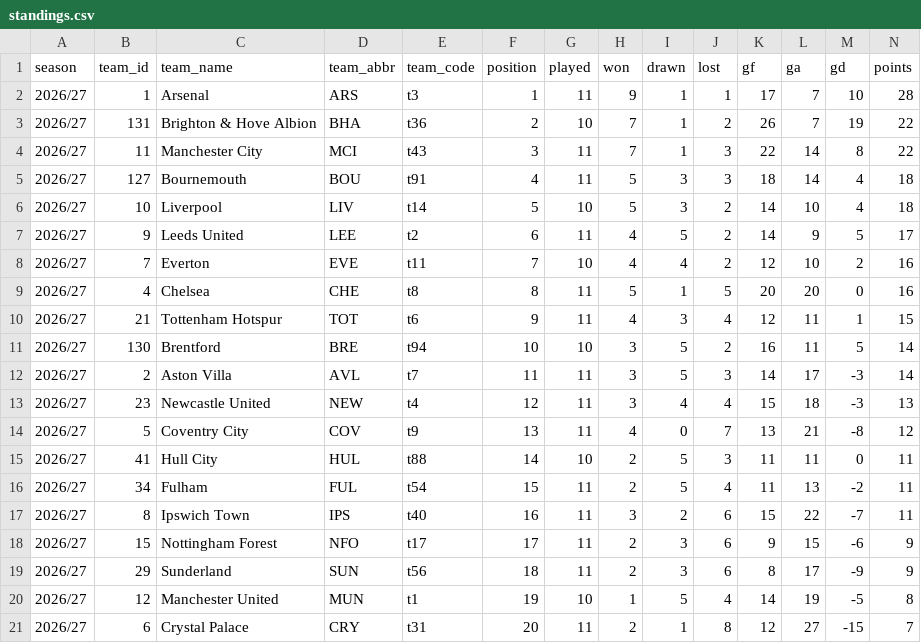
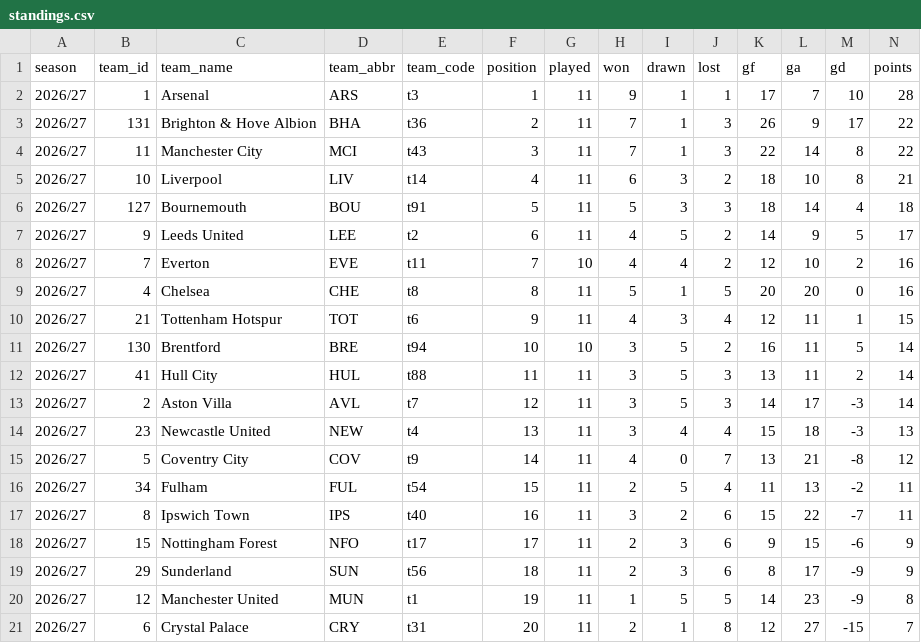
Before and after one commit to Scorelax/table-predictions, a CSV file: data/standings.csv, drawn as a sheet.

```diff
--- a/data/standings.csv
+++ b/data/standings.csv
@@ -2,6 +2,6 @@ season,team_id,team_name,team_abbr,team_code,position,played,won,drawn,lost,gf,g
 2026/27,1,Arsenal,ARS,t3,1,11,9,1,1,17,7,10,28
-2026/27,131,Brighton & Hove Albion,BHA,t36,2,10,7,1,2,26,7,19,22
+2026/27,131,Brighton & Hove Albion,BHA,t36,2,11,7,1,3,26,9,17,22
 2026/27,11,Manchester City,MCI,t43,3,11,7,1,3,22,14,8,22
-2026/27,127,Bournemouth,BOU,t91,4,11,5,3,3,18,14,4,18
-2026/27,10,Liverpool,LIV,t14,5,10,5,3,2,14,10,4,18
+2026/27,10,Liverpool,LIV,t14,4,11,6,3,2,18,10,8,21
+2026/27,127,Bournemouth,BOU,t91,5,11,5,3,3,18,14,4,18
 2026/27,9,Leeds United,LEE,t2,6,11,4,5,2,14,9,5,17
@@ -11,6 +11,6 @@ season,team_id,team_name,team_abbr,team_code,position,played,won,drawn,lost,gf,g
 2026/27,130,Brentford,BRE,t94,10,10,3,5,2,16,11,5,14
-2026/27,2,Aston Villa,AVL,t7,11,11,3,5,3,14,17,-3,14
-2026/27,23,Newcastle United,NEW,t4,12,11,3,4,4,15,18,-3,13
-2026/27,5,Coventry City,COV,t9,13,11,4,0,7,13,21,-8,12
-2026/27,41,Hull City,HUL,t88,14,10,2,5,3,11,11,0,11
+2026/27,41,Hull City,HUL,t88,11,11,3,5,3,13,11,2,14
+2026/27,2,Aston Villa,AVL,t7,12,11,3,5,3,14,17,-3,14
+2026/27,23,Newcastle United,NEW,t4,13,11,3,4,4,15,18,-3,13
+2026/27,5,Coventry City,COV,t9,14,11,4,0,7,13,21,-8,12
 2026/27,34,Fulham,FUL,t54,15,11,2,5,4,11,13,-2,11
@@ -19,3 +19,3 @@ season,team_id,team_name,team_abbr,team_code,position,played,won,drawn,lost,gf,g
 2026/27,29,Sunderland,SUN,t56,18,11,2,3,6,8,17,-9,9
-2026/27,12,Manchester United,MUN,t1,19,10,1,5,4,14,19,-5,8
+2026/27,12,Manchester United,MUN,t1,19,11,1,5,5,14,23,-9,8
 2026/27,6,Crystal Palace,CRY,t31,20,11,2,1,8,12,27,-15,7
```
